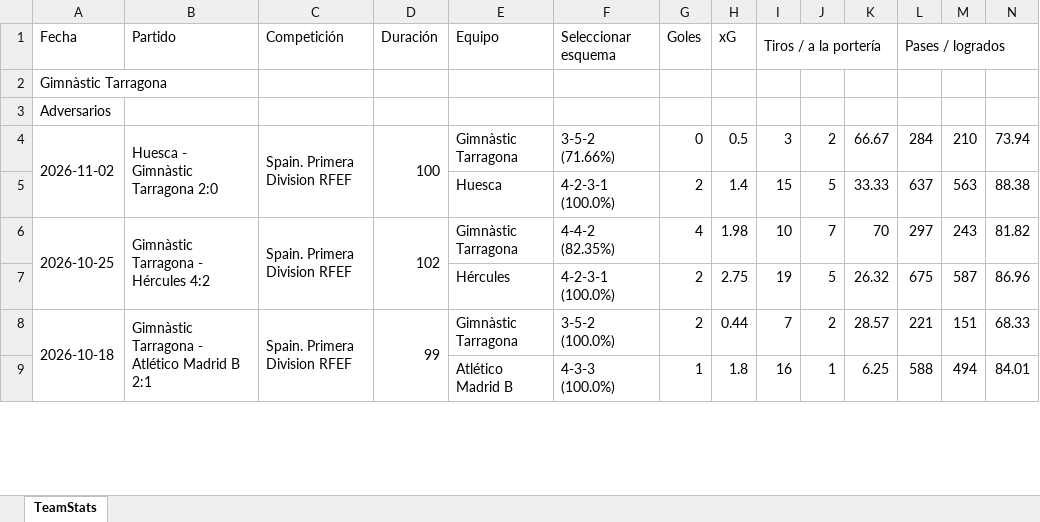
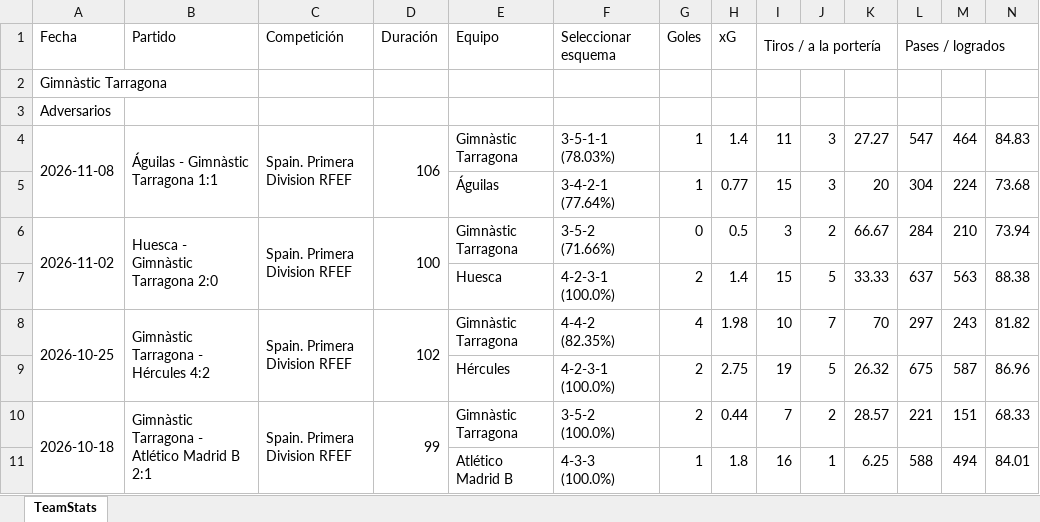
Before and after one commit to vceazurita-ship-it/Real-Madrid-Castilla-26-27, an Excel workbook: public/data/wys/Team Stats Gimnàstic Tarragona.xlsx, sheet TeamStats, drawn as a sheet; only a part is shown; values as stored, in another font and other column widths than the file's, no borders; rows hold the shown columns only; the diff names each change by its address in the sheet, - before the commit and + after, or states it on an @@ line.

```diff
--- a/public/data/wys/Team Stats Gimnàstic Tarragona.xlsx (sheet TeamStats)
+++ b/public/data/wys/Team Stats Gimnàstic Tarragona.xlsx (sheet TeamStats)
+row 4: 2026-11-08 | Águilas - Gimnàstic Tarragona 1:1 | Spain. Primera Division RFEF | 106 | Gimnàstic Tarragona | 3-5-1-1 (78.03%) | 1 | 1.4 | 11 | 3 | 27.27 | 547 | 464 | 84.83
+row 5:  |  |  |  | Águilas | 3-4-2-1 (77.64%) | 1 | 0.77 | 15 | 3 | 20 | 304 | 224 | 73.68
```
Also changed, not shown: public/data/wys/Team Stats Algeciras.xlsx, public/data/wys/Team Stats Europa.xlsx, 21 other files.
